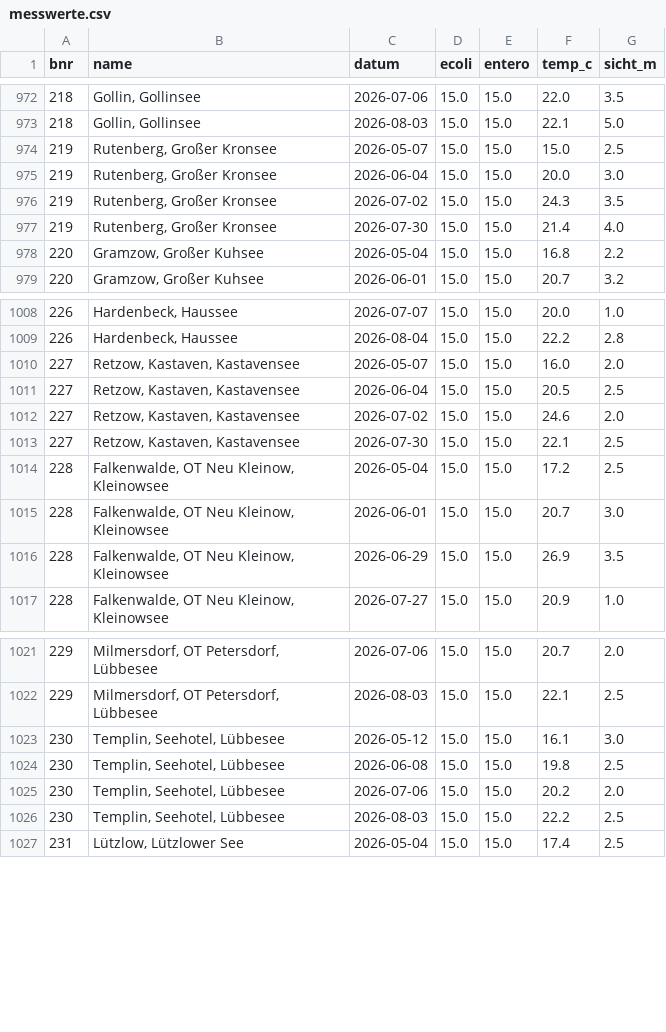
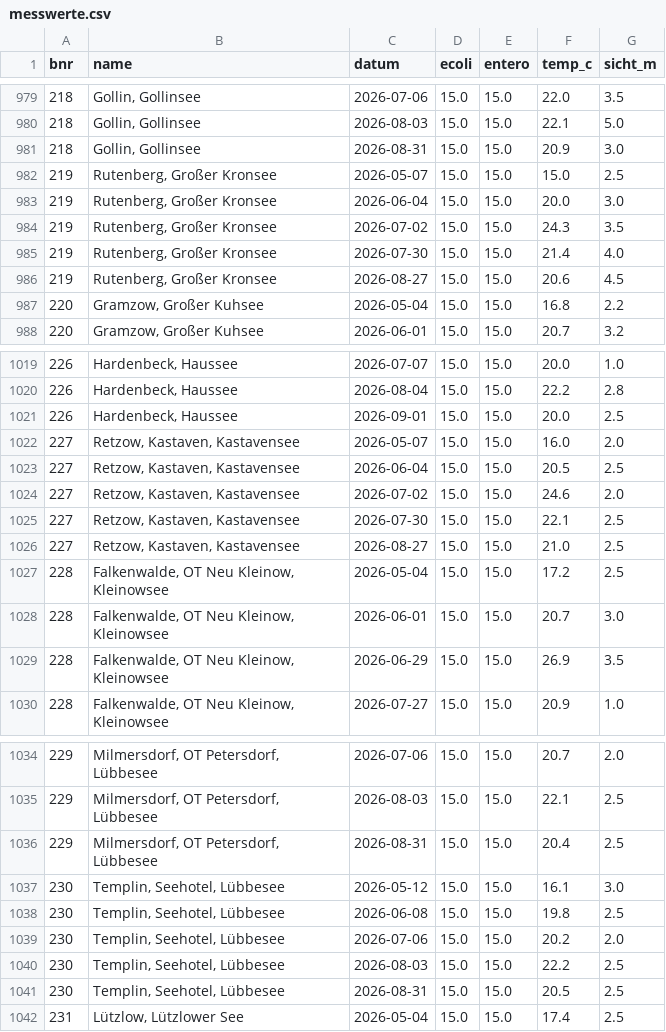
Before and after one commit to rbnmj/lakes, a CSV file: data/brandenburg/messwerte.csv, drawn as a sheet; only a part is shown, gaps mark what is left out; the diff covers the shown part only.

```diff
--- a/data/brandenburg/messwerte.csv
+++ b/data/brandenburg/messwerte.csv
@@ -973,2 +980,3 @@ bnr,name,datum,ecoli,entero,temp_c,sicht_m
 218,"Gollin, Gollinsee",2026-08-03,15.0,15.0,22.1,5.0
+218,"Gollin, Gollinsee",2026-08-31,15.0,15.0,20.9,3.0
 219,"Rutenberg, Großer Kronsee",2026-05-07,15.0,15.0,15.0,2.5
@@ -977,2 +985,3 @@ bnr,name,datum,ecoli,entero,temp_c,sicht_m
 219,"Rutenberg, Großer Kronsee",2026-07-30,15.0,15.0,21.4,4.0
+219,"Rutenberg, Großer Kronsee",2026-08-27,15.0,15.0,20.6,4.5
 220,"Gramzow, Großer Kuhsee",2026-05-04,15.0,15.0,16.8,2.2
@@ -1009,2 +1020,3 @@ bnr,name,datum,ecoli,entero,temp_c,sicht_m
 226,"Hardenbeck, Haussee",2026-08-04,15.0,15.0,22.2,2.8
+226,"Hardenbeck, Haussee",2026-09-01,15.0,15.0,20.0,2.5
 227,"Retzow, Kastaven, Kastavensee",2026-05-07,15.0,15.0,16.0,2.0
@@ -1013,2 +1025,3 @@ bnr,name,datum,ecoli,entero,temp_c,sicht_m
 227,"Retzow, Kastaven, Kastavensee",2026-07-30,15.0,15.0,22.1,2.5
+227,"Retzow, Kastaven, Kastavensee",2026-08-27,15.0,15.0,21.0,2.5
 228,"Falkenwalde,  OT Neu Kleinow, Kleinowsee",2026-05-04,15.0,15.0,17.2,2.5
@@ -1022,2 +1035,3 @@ bnr,name,datum,ecoli,entero,temp_c,sicht_m
 229,"Milmersdorf, OT Petersdorf, Lübbesee",2026-08-03,15.0,15.0,22.1,2.5
+229,"Milmersdorf, OT Petersdorf, Lübbesee",2026-08-31,15.0,15.0,20.4,2.5
 230,"Templin, Seehotel, Lübbesee",2026-05-12,15.0,15.0,16.1,3.0
@@ -1026,2 +1040,3 @@ bnr,name,datum,ecoli,entero,temp_c,sicht_m
 230,"Templin, Seehotel, Lübbesee",2026-08-03,15.0,15.0,22.2,2.5
+230,"Templin, Seehotel, Lübbesee",2026-08-31,15.0,15.0,20.5,2.5
 231,"Lützlow, Lützlower See",2026-05-04,15.0,15.0,17.4,2.5
```
Also changed, not shown: 16 added rows elsewhere in this file, data/brandenburg/bemerkungen.csv.
